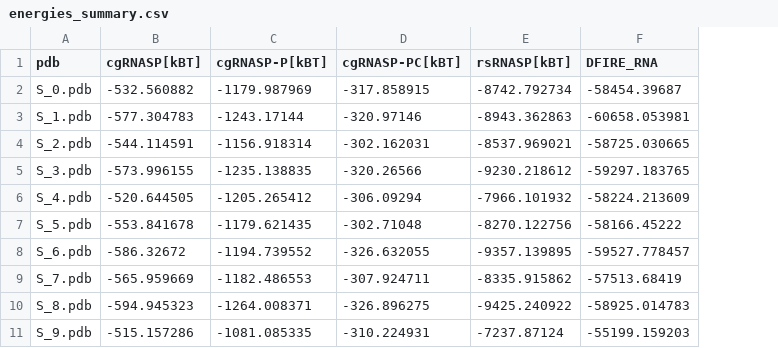
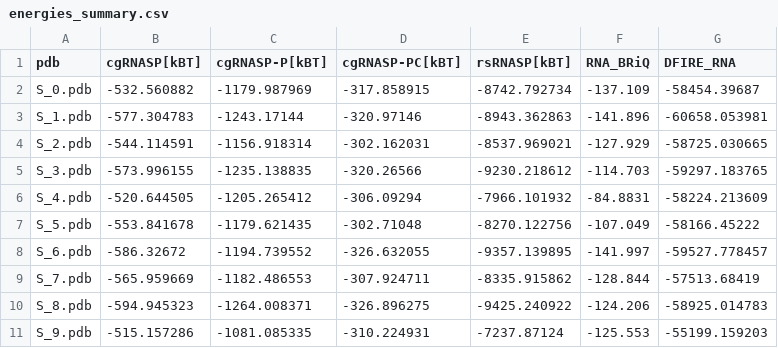
Before and after one commit to Shunsuke-1994/casp16, a CSV file: datasets/casp16/R1209_newMXfold2_pdb/cluster_model/scores/energies_summary.csv, drawn as a sheet; the diff names each change by its address in the sheet, - before the commit and + after, or states it on an @@ line.

```diff
--- a/datasets/casp16/R1209_newMXfold2_pdb/cluster_model/scores/energies_summary.csv
+++ b/datasets/casp16/R1209_newMXfold2_pdb/cluster_model/scores/energies_summary.csv
+column F (RNA_BRiQ), rows 2-11: -137.109 | -141.896 | -127.929 | -114.703 | -84.8831 | -107.049 | -141.997 | -128.844 | -124.206 | -125.553
```
Also changed, not shown: datasets/casp16/R1203_newMXfold2_pdb/cluster_model/scores/energies_summary.csv, datasets/casp16/R1205_newMXfold2_pdb/cluster_model/scores/energies_summary.csv, 9 other files.
